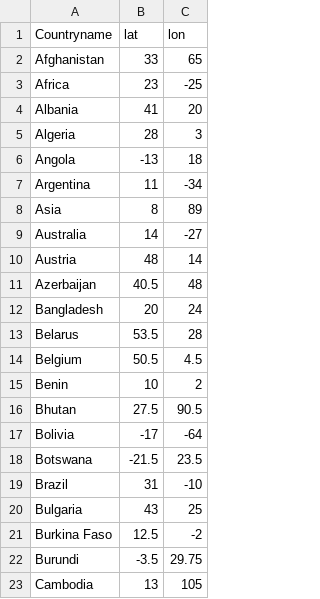
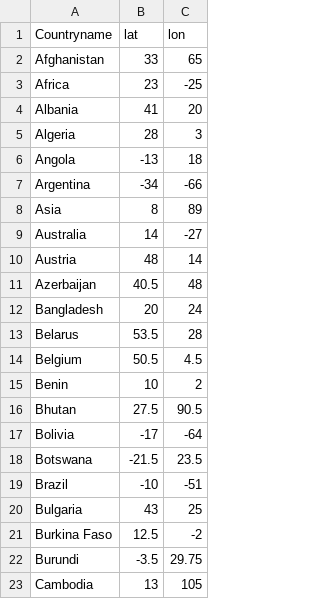
Before and after one commit to bodacea/icanhaz, a CSV file: datasets/countrylatlons.csv (was countrylatlons.csv), drawn as a sheet; only a part is shown.

```diff
--- a/countrylatlons.csv
+++ b/datasets/countrylatlons.csv
@@ -6,3 +6,3 @@ Algeria,28,3,,
 Angola,-13,18,,
-Argentina,11,-34,,
+Argentina,-34,-66,,
 Asia,8,89,,
@@ -18,3 +18,3 @@ Bolivia,-17,-64,,
 Botswana,-21.5,23.5,,
-Brazil,31,-10,,
+Brazil,-10,-51,,
 Bulgaria,43,25,,
```
Also changed, not shown: 17 other files.
